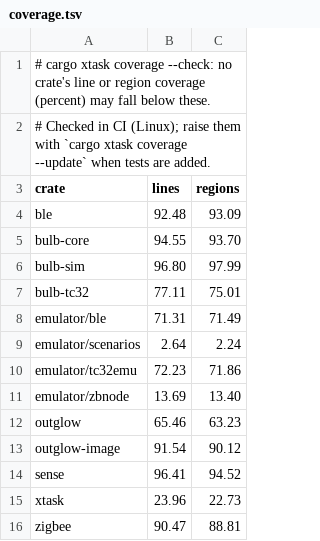
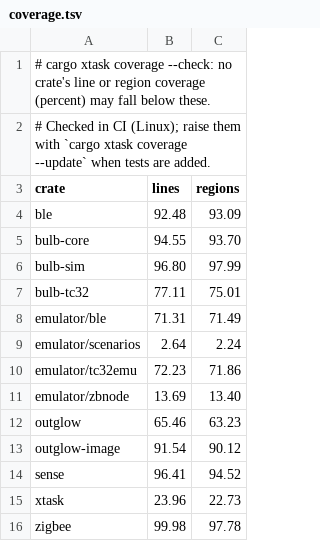
Before and after one commit to outglow/outglow, a TSV file: xtask/coverage.tsv, drawn as a sheet.

Commit message:
xtask: zigbee's coverage floor is 99.98 % of lines and 97.78 % of regions (cargo xtask coverage --update; the other crates' rows are left to their own branches)

```diff
--- a/xtask/coverage.tsv
+++ b/xtask/coverage.tsv
@@ -15,2 +15,2 @@ sense	96.41	94.52
 xtask	23.96	22.73
-zigbee	90.47	88.81
+zigbee	99.98	97.78
```
